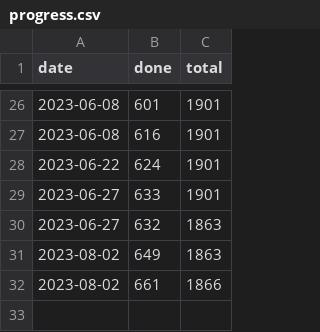
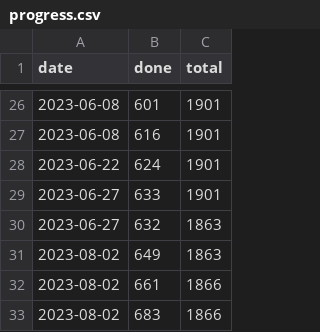
Before and after one commit to DaanQ42/roadmaps, a CSV file: progress.csv, drawn as a sheet; only a part is shown, gaps mark what is left out.

```diff
--- a/progress.csv
+++ b/progress.csv
@@ -32 +32,2 @@ date,done,total
 2023-08-02,661,1866
+2023-08-02,683,1866
```
